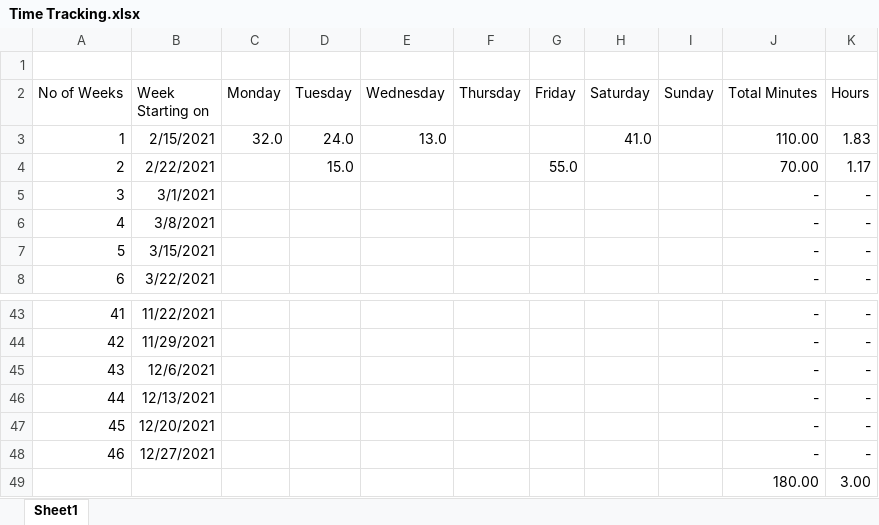
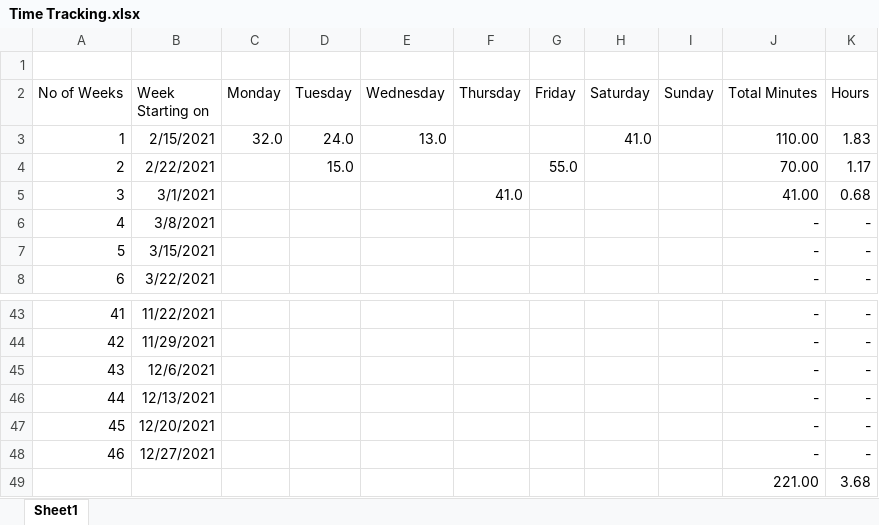
Before and after one commit to pbl2108/coding-sessions, an Excel workbook: Time Tracking.xlsx, sheet Sheet1, drawn as a sheet; only a part is shown, gaps mark what is left out; values as stored, in another font and other column widths than the file's, no borders; removed rows and columns are numbered as before the commit, all else as after; the diff names each change by its address in the sheet, - before the commit and + after, or states it on an @@ line.

Commit message:
Spend 41 min on chapter 14: Change.

```diff
--- a/Time Tracking.xlsx (sheet Sheet1)
+++ b/Time Tracking.xlsx (sheet Sheet1)
-F5 (Thursday): (empty)
+F5 (Thursday): 41.0
-J5 (Total Minutes): -
+J5 (Total Minutes): 41.00
-K5 (Hours): -
+K5 (Hours): 0.68
-row 49:  |  |  |  |  |  |  |  |  | 180.00 | 3.00
+row 49:  |  |  |  |  |  |  |  |  | 221.00 | 3.68
```
